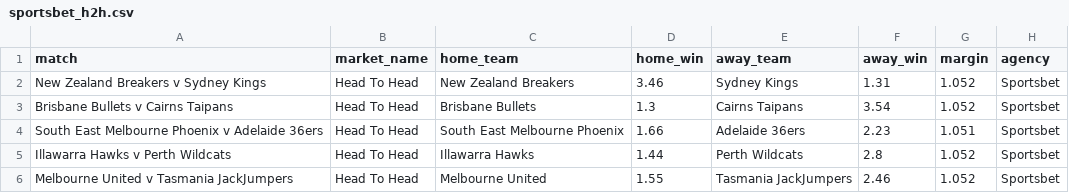
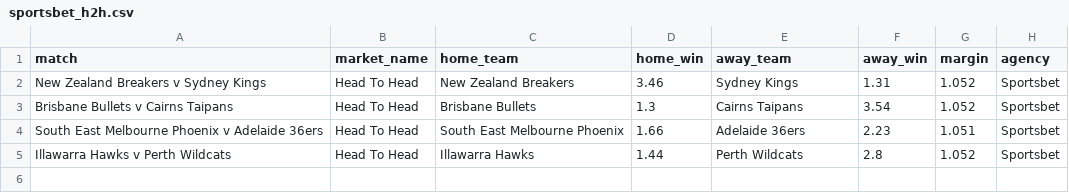
Before and after one commit to jamesbrown1417/NBL, a CSV file: Data/scraped_odds/sportsbet_h2h.csv, drawn as a sheet.

```diff
--- a/Data/scraped_odds/sportsbet_h2h.csv
+++ b/Data/scraped_odds/sportsbet_h2h.csv
@@ -5,2 +5 @@ South East Melbourne Phoenix v Adelaide 36ers,Head To Head,South East Melbourne
 Illawarra Hawks v Perth Wildcats,Head To Head,Illawarra Hawks,1.44,Perth Wildcats,2.8,1.052,Sportsbet
-Melbourne United v Tasmania JackJumpers,Head To Head,Melbourne United,1.55,Tasmania JackJumpers,2.46,1.052,Sportsbet
```
Also changed, not shown: Data/scraped_odds/sportsbet_player_assists.csv, Data/scraped_odds/sportsbet_player_rebounds.csv, 13 other files.
